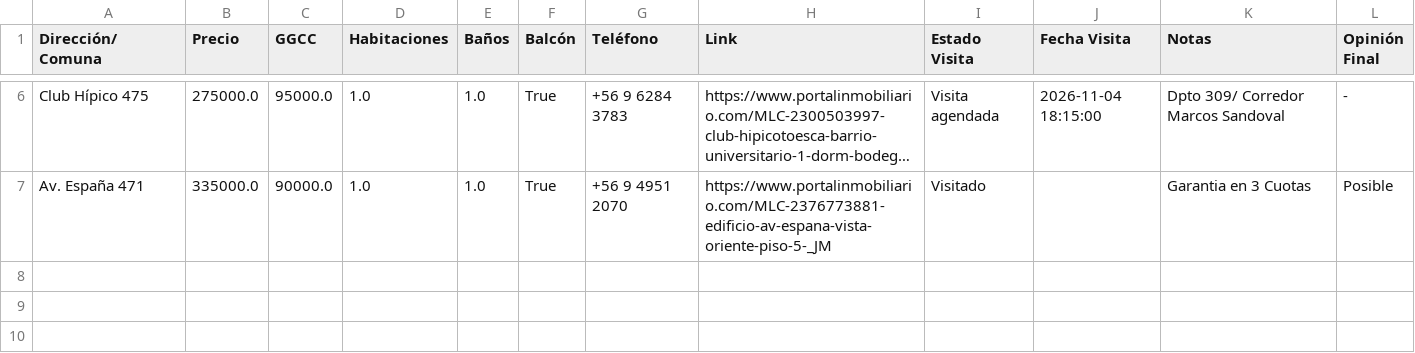
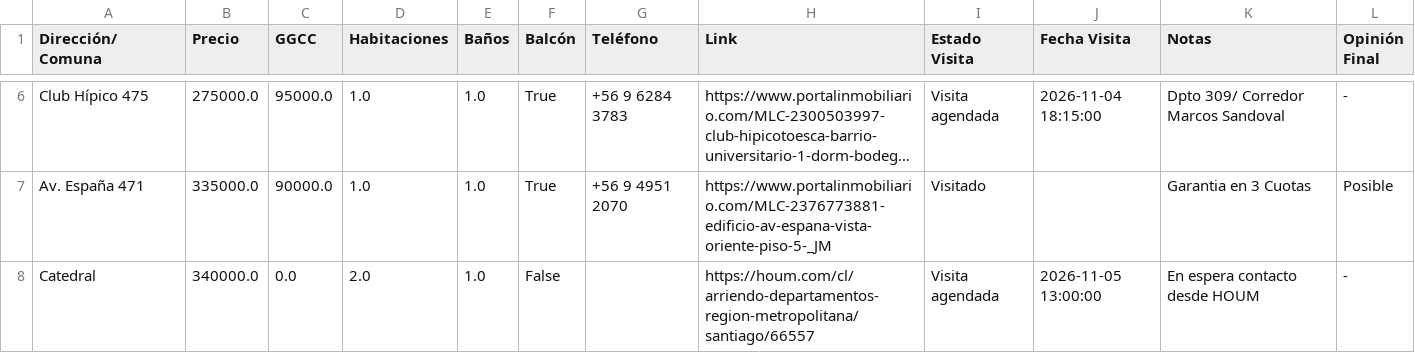
Before and after one commit to epradenasf/buscador-arriendos, a CSV file: registro_departamentos.csv, drawn as a sheet; only a part is shown, gaps mark what is left out; long unchanged cells end in …; the diff names each change by its address in the sheet, - before the commit and + after, or states it on an @@ line.

Commit message:
Actualización automática de arriendos desde Streamlit

```diff
--- a/registro_departamentos.csv
+++ b/registro_departamentos.csv
+row 8: Catedral | 340000.0 | 0.0 | 2.0 | 1.0 | False |  | https://houm.com/cl/arriendo-departamentos-region-metropolitana/santiago/66557 | Visita agendada | 2026-11-05 13:00:00 | En espera contacto desde HOUM | -
```
